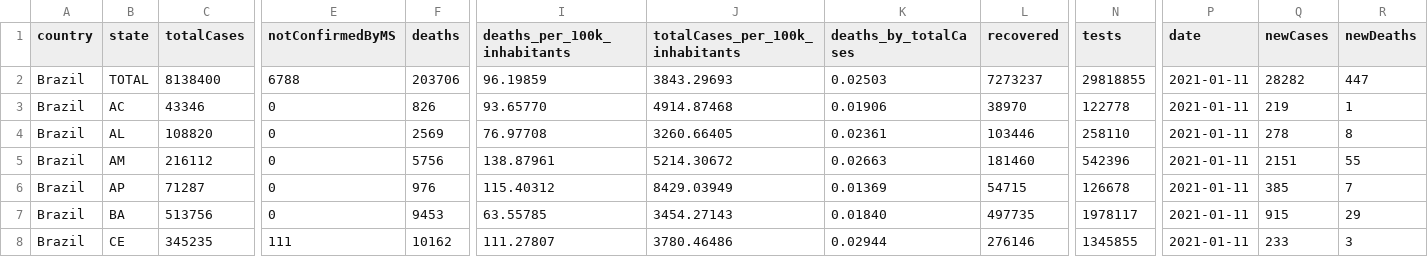
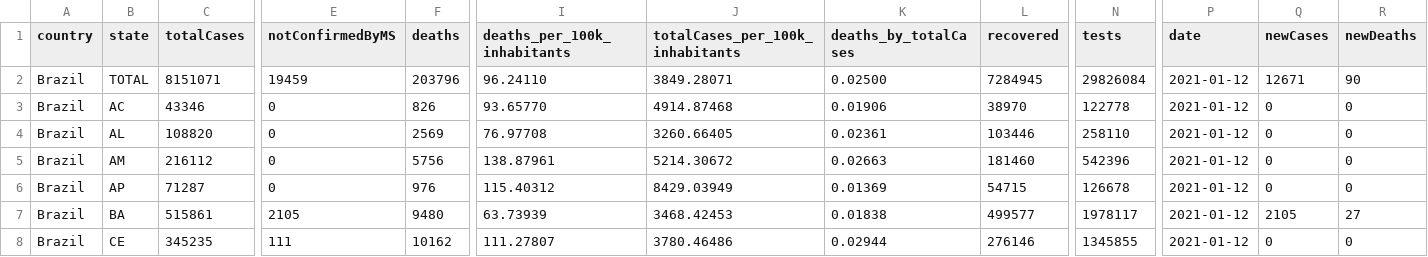
Before and after one commit to spdrio/covid19br, a CSV file: cases-brazil-total.csv, drawn as a sheet; only a part is shown, gaps mark what is left out; the diff covers the shown part only; the diff names each change by its address in the sheet, - before the commit and + after, or states it on an @@ line.

```diff
--- a/cases-brazil-total.csv
+++ b/cases-brazil-total.csv
-C2 (totalCases): 8138400
+C2 (totalCases): 8151071
-E2 (notConfirmedByMS): 6788
+E2 (notConfirmedByMS): 19459
-F2 (deaths): 203706
+F2 (deaths): 203796
-I2 (deaths_per_100k_inhabitants): 96.19859
+I2 (deaths_per_100k_inhabitants): 96.24110
-J2 (totalCases_per_100k_inhabitants): 3843.29693
+J2 (totalCases_per_100k_inhabitants): 3849.28071
-K2 (deaths_by_totalCases): 0.02503
+K2 (deaths_by_totalCases): 0.02500
-L2 (recovered): 7273237
+L2 (recovered): 7284945
-N2 (tests): 29818855
+N2 (tests): 29826084
-P2:P8 (date): 2021-01-11
+P2:P8 (date): 2021-01-12
-Q2 (newCases): 28282
+Q2 (newCases): 12671
-R2 (newDeaths): 447
+R2 (newDeaths): 90
-Q3 (newCases): 219
+Q3 (newCases): 0
-R3 (newDeaths): 1
+R3 (newDeaths): 0
-Q4 (newCases): 278
+Q4 (newCases): 0
-R4 (newDeaths): 8
+R4 (newDeaths): 0
-Q5 (newCases): 2151
+Q5 (newCases): 0
-R5 (newDeaths): 55
+R5 (newDeaths): 0
-Q6 (newCases): 385
+Q6 (newCases): 0
-R6 (newDeaths): 7
+R6 (newDeaths): 0
-C7 (totalCases): 513756
+C7 (totalCases): 515861
-E7 (notConfirmedByMS): 0
+E7 (notConfirmedByMS): 2105
-F7 (deaths): 9453
+F7 (deaths): 9480
-I7 (deaths_per_100k_inhabitants): 63.55785
+I7 (deaths_per_100k_inhabitants): 63.73939
-J7 (totalCases_per_100k_inhabitants): 3454.27143
+J7 (totalCases_per_100k_inhabitants): 3468.42453
-K7 (deaths_by_totalCases): 0.01840
+K7 (deaths_by_totalCases): 0.01838
-L7 (recovered): 497735
+L7 (recovered): 499577
-Q7 (newCases): 915
+Q7 (newCases): 2105
-R7 (newDeaths): 29
+R7 (newDeaths): 27
-Q8 (newCases): 233
+Q8 (newCases): 0
-R8 (newDeaths): 3
+R8 (newDeaths): 0
```
Also changed, not shown: 98 edited cells elsewhere in this file, _tests_meta.csv, cases-brazil-cities.csv, 5 other files.
